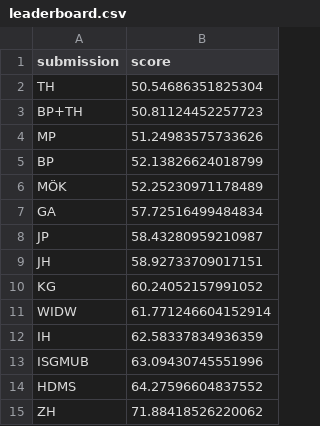
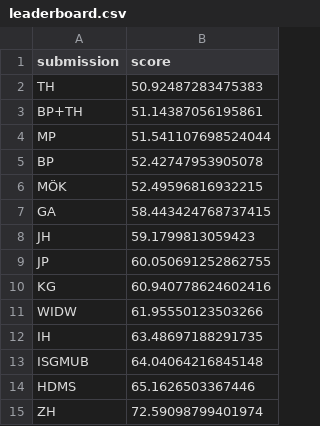
Before and after one commit to mberk/rss-wwc-2023-prediction-competition, a CSV file: leaderboard.csv, drawn as a sheet.

Commit message:
Update leaderboard.csv

```diff
--- a/leaderboard.csv
+++ b/leaderboard.csv
@@ -1,15 +1,15 @@
 submission,score
-TH,50.54686351825304
-BP+TH,50.81124452257723
-MP,51.24983575733626
-BP,52.13826624018799
-MÖK,52.25230971178489
-GA,57.72516499484834
-JP,58.43280959210987
-JH,58.92733709017151
-KG,60.24052157991052
-WIDW,61.771246604152914
-IH,62.58337834936359
-ISGMUB,63.09430745551996
-HDMS,64.27596604837552
-ZH,71.88418526220062
+TH,50.92487283475383
+BP+TH,51.14387056195861
+MP,51.541107698524044
+BP,52.42747953905078
+MÖK,52.49596816932215
+GA,58.443424768737415
+JH,59.1799813059423
+JP,60.050691252862755
+KG,60.940778624602416
+WIDW,61.95550123503266
+IH,63.48697188291735
+ISGMUB,64.04064216845148
+HDMS,65.1626503367446
+ZH,72.59098799401974
```
